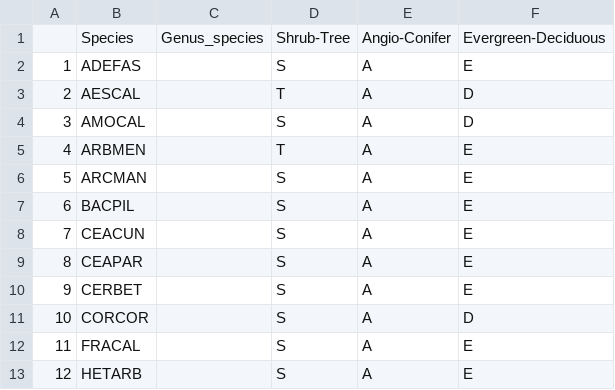
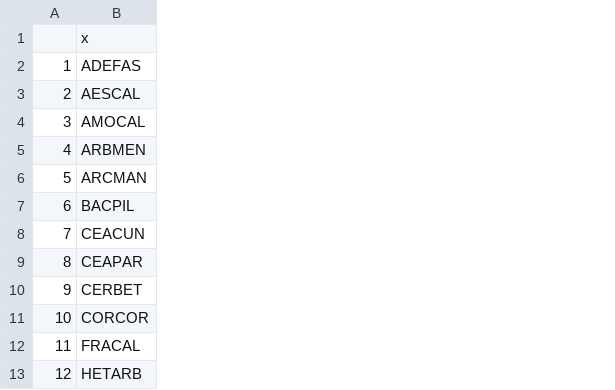
Before and after one commit to mkozanitas/ppw_working, a CSV file: data/all-spp-names.csv, drawn as a sheet; only a part is shown; the diff names each change by its address in the sheet, - before the commit and + after, or states it on an @@ line.

```diff
--- a/data/all-spp-names.csv
+++ b/data/all-spp-names.csv
-column C, row 1: Genus_species
-column D, rows 1-13: Shrub-Tree | S | T | S | T | S | S | S | S | S | S | S | S
-column E, rows 1-13: Angio-Conifer | A | A | A | A | A | A | A | A | A | A | A | A
-column F, rows 1-13: Evergreen-Deciduous | E | D | D | E | E | E | E | E | E | D | E | E
-B1: Species
+B1: x
```
Also changed, not shown: data/allIndv.csv, data/bSprout-NAs.csv, 28 other files.
